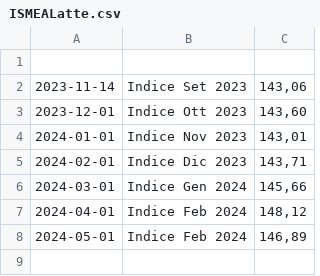
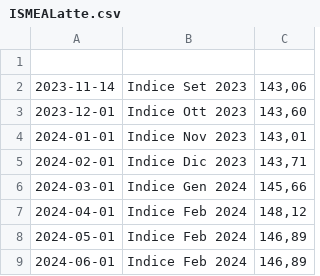
Before and after one commit to F041/LatteItalia, a CSV file: data/ISMEALatte.csv, drawn as a sheet.

```diff
--- a/data/ISMEALatte.csv
+++ b/data/ISMEALatte.csv
@@ -8 +8,2 @@
 2024-05-01,Indice Feb 2024,"146,89"
+2024-06-01,Indice Feb 2024,"146,89"
```
